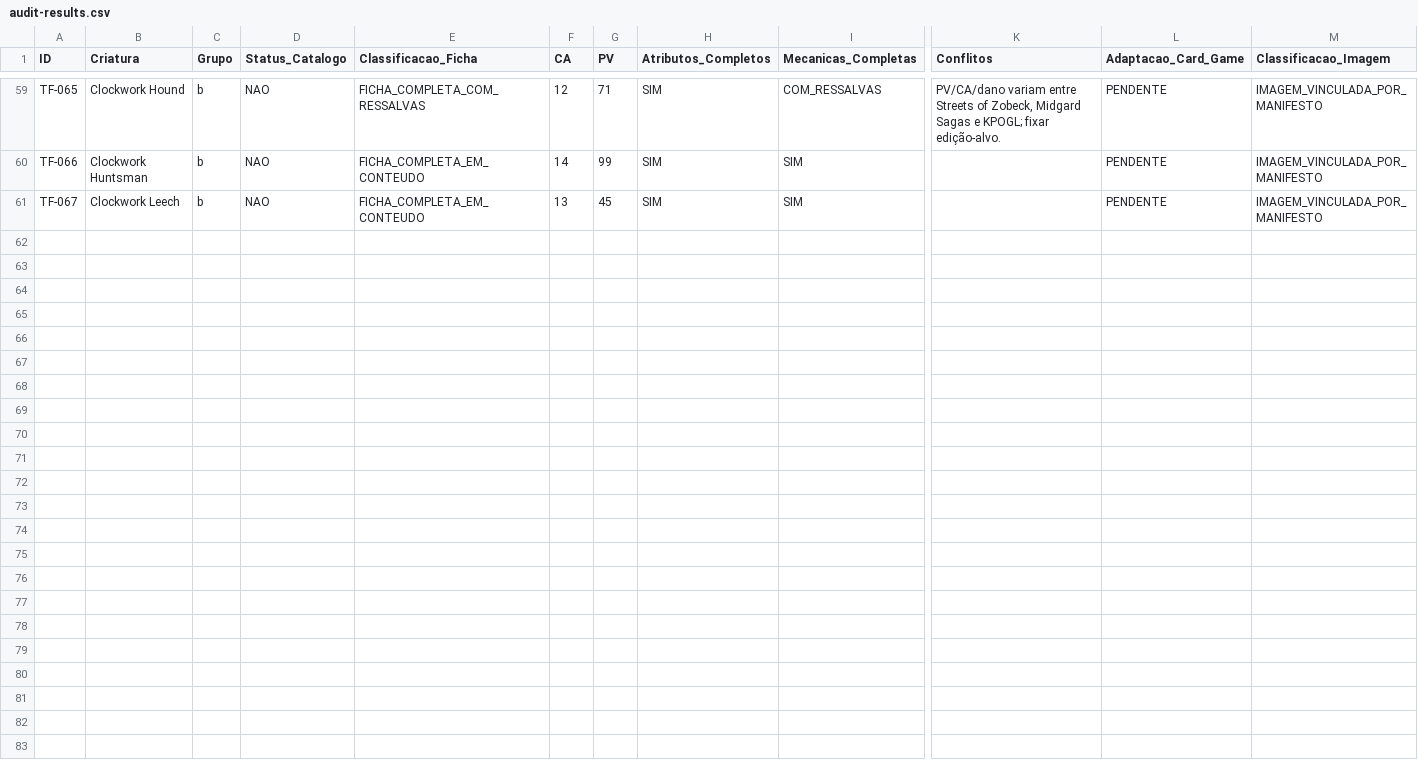
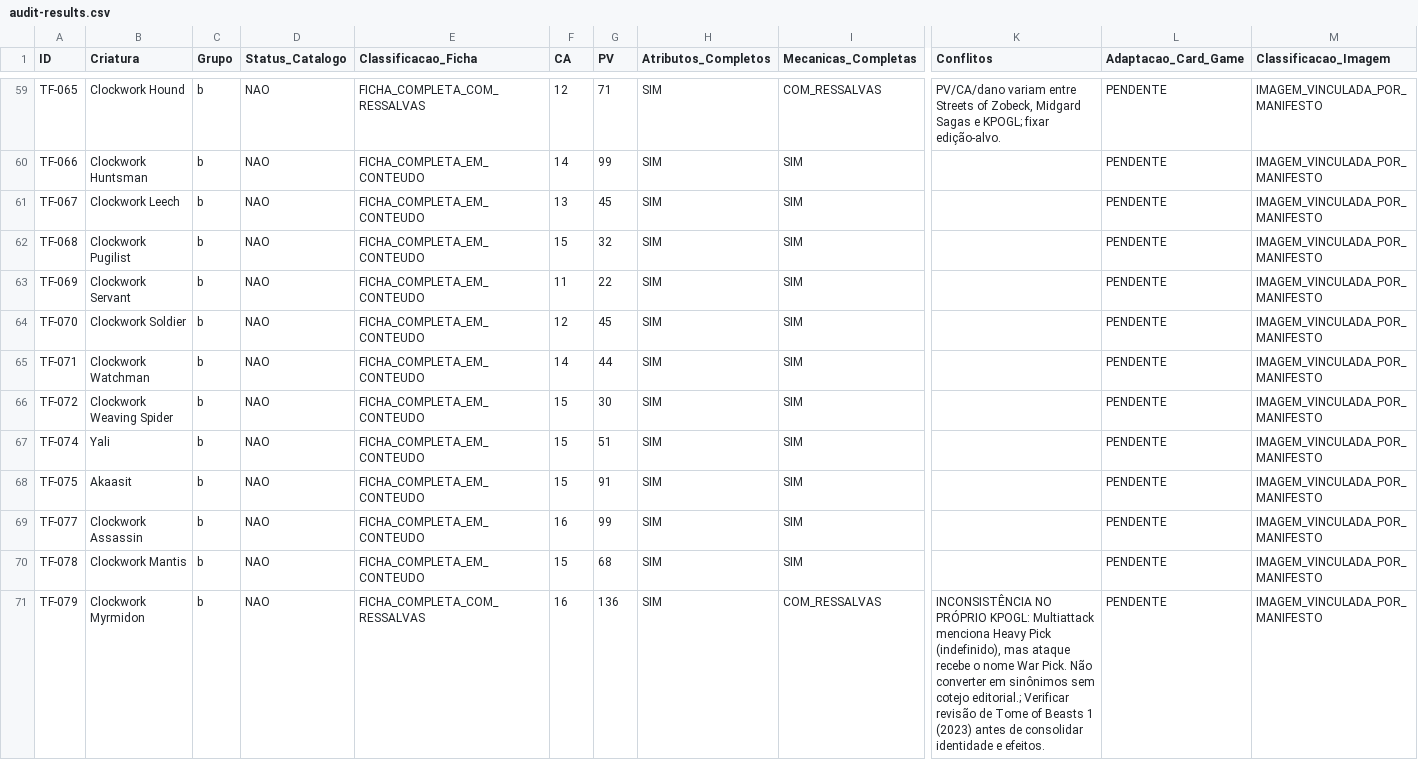
Before and after one commit to george-vepo/Catalogo-SRD, a CSV file: operational/reviews/20261014-imaged-cards/final-audit/audit-results.csv, drawn as a sheet; only a part is shown, gaps mark what is left out; rows hold the shown columns only; the diff names each change by its address in the sheet, - before the commit and + after, or states it on an @@ line.

Commit message:
audit(srd607): persist batch 007 and note alternate art

```diff
--- a/operational/reviews/20261014-imaged-cards/final-audit/audit-results.csv
+++ b/operational/reviews/20261014-imaged-cards/final-audit/audit-results.csv
+row 62: TF-068 | Clockwork Pugilist | b | NAO | FICHA_COMPLETA_EM_CONTEUDO | 15 | 32 | SIM | SIM |  | PENDENTE | IMAGEM_VINCULADA_POR_MANIFESTO
+row 63: TF-069 | Clockwork Servant | b | NAO | FICHA_COMPLETA_EM_CONTEUDO | 11 | 22 | SIM | SIM |  | PENDENTE | IMAGEM_VINCULADA_POR_MANIFESTO
+row 64: TF-070 | Clockwork Soldier | b | NAO | FICHA_COMPLETA_EM_CONTEUDO | 12 | 45 | SIM | SIM |  | PENDENTE | IMAGEM_VINCULADA_POR_MANIFESTO
+row 65: TF-071 | Clockwork Watchman | b | NAO | FICHA_COMPLETA_EM_CONTEUDO | 14 | 44 | SIM | SIM |  | PENDENTE | IMAGEM_VINCULADA_POR_MANIFESTO
+row 66: TF-072 | Clockwork Weaving Spider | b | NAO | FICHA_COMPLETA_EM_CONTEUDO | 15 | 30 | SIM | SIM |  | PENDENTE | IMAGEM_VINCULADA_POR_MANIFESTO
+row 67: TF-074 | Yali | b | NAO | FICHA_COMPLETA_EM_CONTEUDO | 15 | 51 | SIM | SIM |  | PENDENTE | IMAGEM_VINCULADA_POR_MANIFESTO
+row 68: TF-075 | Akaasit | b | NAO | FICHA_COMPLETA_EM_CONTEUDO | 15 | 91 | SIM | SIM |  | PENDENTE | IMAGEM_VINCULADA_POR_MANIFESTO
+row 69: TF-077 | Clockwork Assassin | b | NAO | FICHA_COMPLETA_EM_CONTEUDO | 16 | 99 | SIM | SIM |  | PENDENTE | IMAGEM_VINCULADA_POR_MANIFESTO
+row 70: TF-078 | Clockwork Mantis | b | NAO | FICHA_COMPLETA_EM_CONTEUDO | 15 | 68 | SIM | SIM |  | PENDENTE | IMAGEM_VINCULADA_POR_MANIFESTO
+row 71: TF-079 | Clockwork Myrmidon | b | NAO | FICHA_COMPLETA_COM_RESSALVAS | 16 | 136 | SIM | COM_RESSALVAS | INCONSISTÊNCIA NO PRÓPRIO KPOGL: Multiattack menciona Heavy Pick (indefinido), mas ataque recebe o nome War Pick. Não converter em sinônimos sem cotejo editorial.; Verificar revisão de Tome of Beasts 1 (2023) antes de consolidar identidade e efeitos. | PENDENTE | IMAGEM_VINCULADA_POR_MANIFESTO
```
Also changed, not shown: 4 other files.
